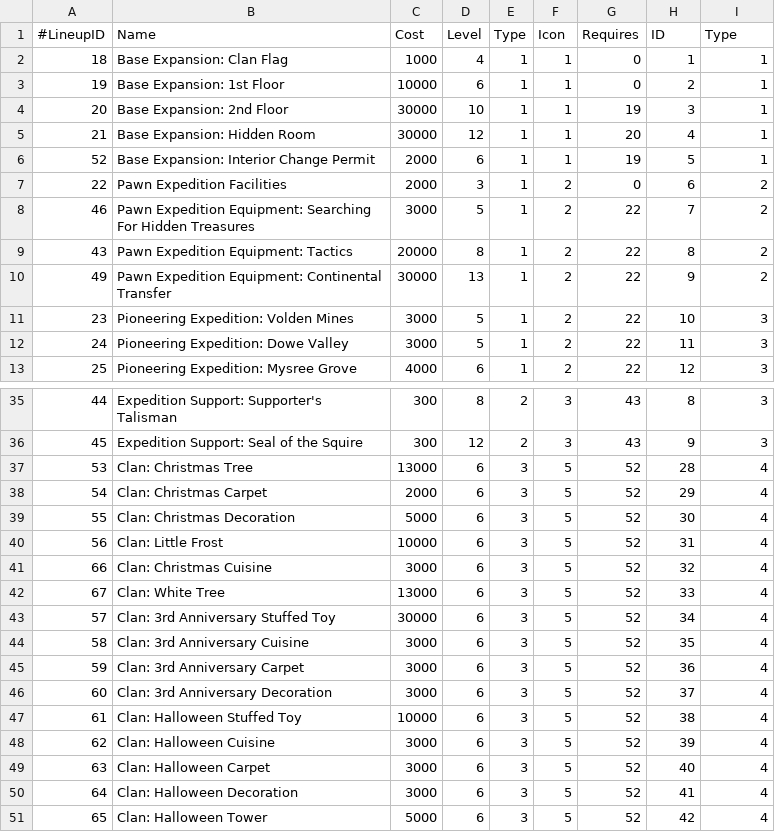
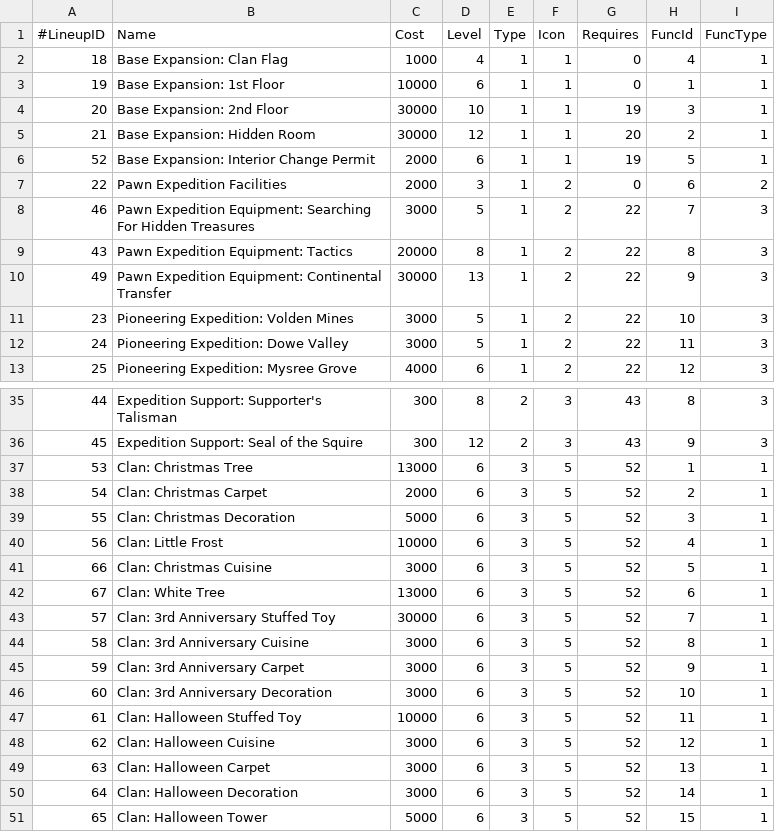
Before and after one commit to sebastian-heinz/Arrowgene.DragonsDogmaOnline, a CSV file: Arrowgene.Ddon.Shared/Files/Assets/ClanShop.csv, drawn as a sheet; only a part is shown, gaps mark what is left out.

Commit message:
Even more clan stuff; DB migration 23 -> 24

```diff
--- a/Arrowgene.Ddon.Shared/Files/Assets/ClanShop.csv
+++ b/Arrowgene.Ddon.Shared/Files/Assets/ClanShop.csv
@@ -1,11 +1,11 @@
-#LineupID,Name,Cost,Level,Type,Icon,Requires,ID,Type
- 18,Base Expansion: Clan Flag,1000,4,1,1,0,1,1
- 19,Base Expansion: 1st Floor,10000,6,1,1,0,2,1
+#LineupID,Name,Cost,Level,Type,Icon,Requires,FuncId,FuncType
+ 18,Base Expansion: Clan Flag,1000,4,1,1,0,4,1
+ 19,Base Expansion: 1st Floor,10000,6,1,1,0,1,1
  20,Base Expansion: 2nd Floor,30000,10,1,1,19,3,1
- 21,Base Expansion: Hidden Room,30000,12,1,1,20,4,1
+ 21,Base Expansion: Hidden Room,30000,12,1,1,20,2,1
  52,Base Expansion: Interior Change Permit,2000,6,1,1,19,5,1
  22,Pawn Expedition Facilities,2000,3,1,2,0,6,2
- 46,Pawn Expedition Equipment: Searching For Hidden Treasures,3000,5,1,2,22,7,2
- 43,Pawn Expedition Equipment: Tactics,20000,8,1,2,22,8,2
- 49,Pawn Expedition Equipment: Continental Transfer,30000,13,1,2,22,9,2
+ 46,Pawn Expedition Equipment: Searching For Hidden Treasures,3000,5,1,2,22,7,3
+ 43,Pawn Expedition Equipment: Tactics,20000,8,1,2,22,8,3
+ 49,Pawn Expedition Equipment: Continental Transfer,30000,13,1,2,22,9,3
  23,Pioneering Expedition: Volden Mines,3000,5,1,2,22,10,3
@@ -36,16 +36,16 @@
  45,Expedition Support: Seal of the Squire,300,12,2,3,43,9,3
- 53,Clan: Christmas Tree,13000,6,3,5,52,28,4
- 54,Clan: Christmas Carpet,2000,6,3,5,52,29,4
- 55,Clan: Christmas Decoration,5000,6,3,5,52,30,4
- 56,Clan: Little Frost,10000,6,3,5,52,31,4
- 66,Clan: Christmas Cuisine,3000,6,3,5,52,32,4
- 67,Clan: White Tree,13000,6,3,5,52,33,4
- 57,Clan: 3rd Anniversary Stuffed Toy,30000,6,3,5,52,34,4
- 58,Clan: 3rd Anniversary Cuisine,3000,6,3,5,52,35,4
- 59,Clan: 3rd Anniversary Carpet,3000,6,3,5,52,36,4
- 60,Clan: 3rd Anniversary Decoration,3000,6,3,5,52,37,4
- 61,Clan: Halloween Stuffed Toy,10000,6,3,5,52,38,4
- 62,Clan: Halloween Cuisine,3000,6,3,5,52,39,4
- 63,Clan: Halloween Carpet,3000,6,3,5,52,40,4
- 64,Clan: Halloween Decoration,3000,6,3,5,52,41,4
- 65,Clan: Halloween Tower,5000,6,3,5,52,42,4
+ 53,Clan: Christmas Tree,13000,6,3,5,52,1,1
+ 54,Clan: Christmas Carpet,2000,6,3,5,52,2,1
+ 55,Clan: Christmas Decoration,5000,6,3,5,52,3,1
+ 56,Clan: Little Frost,10000,6,3,5,52,4,1
+ 66,Clan: Christmas Cuisine,3000,6,3,5,52,5,1
+ 67,Clan: White Tree,13000,6,3,5,52,6,1
+ 57,Clan: 3rd Anniversary Stuffed Toy,30000,6,3,5,52,7,1
+ 58,Clan: 3rd Anniversary Cuisine,3000,6,3,5,52,8,1
+ 59,Clan: 3rd Anniversary Carpet,3000,6,3,5,52,9,1
+ 60,Clan: 3rd Anniversary Decoration,3000,6,3,5,52,10,1
+ 61,Clan: Halloween Stuffed Toy,10000,6,3,5,52,11,1
+ 62,Clan: Halloween Cuisine,3000,6,3,5,52,12,1
+ 63,Clan: Halloween Carpet,3000,6,3,5,52,13,1
+ 64,Clan: Halloween Decoration,3000,6,3,5,52,14,1
+ 65,Clan: Halloween Tower,5000,6,3,5,52,15,1
```
Also changed, not shown: 36 other files.
